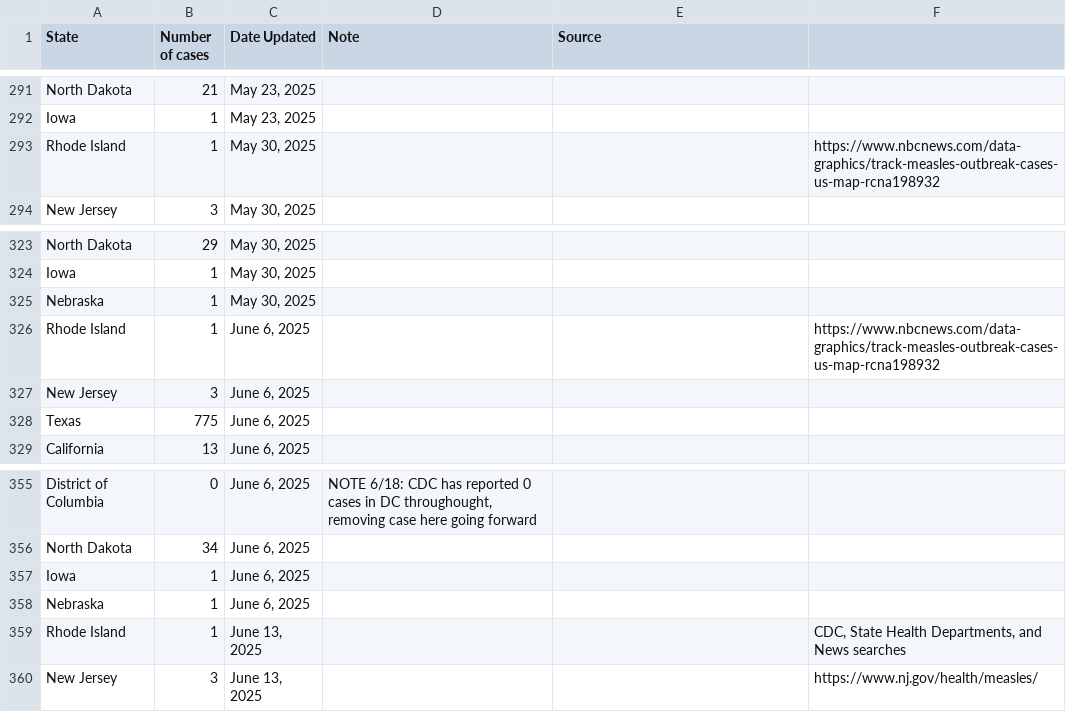
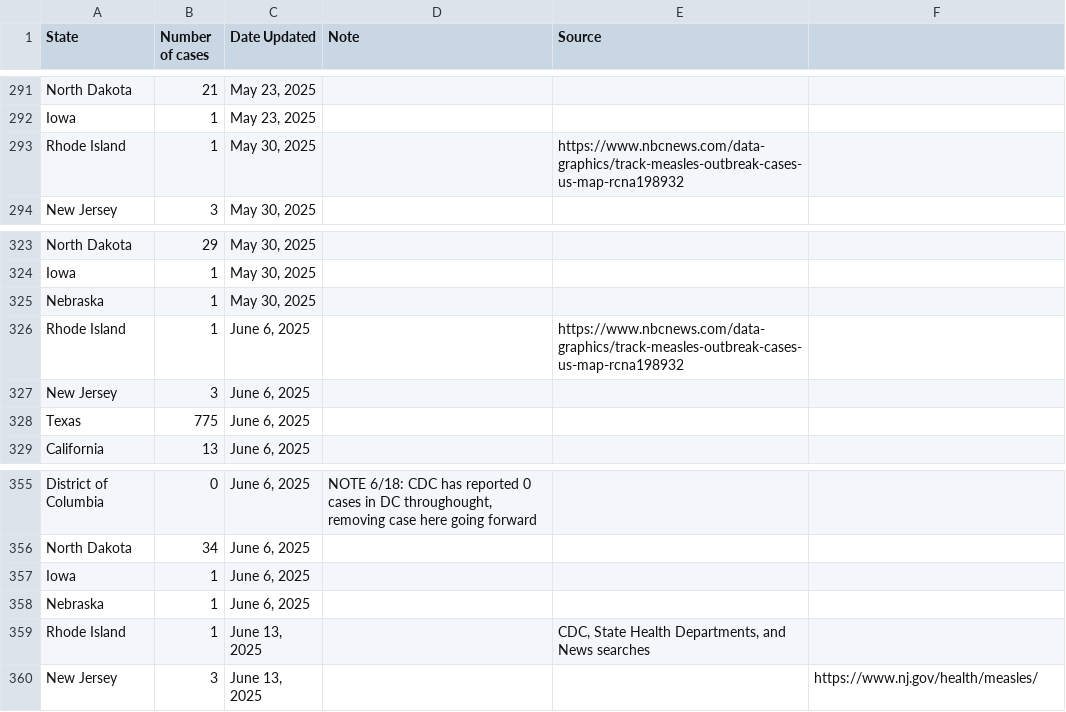
Before and after one commit to ehulland/measles_TX, a CSV file: Data/Measles 2025_Manual extraction_US states.csv, drawn as a sheet; only a part is shown, gaps mark what is left out; the diff covers the shown part only.

Commit message:
Update Measles 2025_Manual extraction_US states.csv

```diff
--- a/Data/Measles 2025_Manual extraction_US states.csv
+++ b/Data/Measles 2025_Manual extraction_US states.csv
@@ -292,3 +292,3 @@ North Dakota,21,"May 23, 2025",,,
 Iowa,1,"May 23, 2025",,,
-Rhode Island,1,"May 30, 2025",,,"https://www.nbcnews.com/data-graphics/track-measles-outbreak-cases-us-map-rcna198932",
+Rhode Island,1,"May 30, 2025",,"https://www.nbcnews.com/data-graphics/track-measles-outbreak-cases-us-map-rcna198932",
 New Jersey,3,"May 30, 2025",,,
@@ -325,3 +325,3 @@ Iowa,1,"May 30, 2025",,,
 Nebraska,1,"May 30, 2025",,,
-Rhode Island,1,"June 6, 2025",,,"https://www.nbcnews.com/data-graphics/track-measles-outbreak-cases-us-map-rcna198932",
+Rhode Island,1,"June 6, 2025",,"https://www.nbcnews.com/data-graphics/track-measles-outbreak-cases-us-map-rcna198932",
 New Jersey,3,"June 6, 2025",,,
@@ -358,3 +358,3 @@ Iowa,1,"June 6, 2025",,,
 Nebraska,1,"June 6, 2025",,,
-Rhode Island,1,"June 13, 2025",,,"CDC, State Health Departments, and News searches",
+Rhode Island,1,"June 13, 2025",,"CDC, State Health Departments, and News searches",
 New Jersey,3,"June 13, 2025",,,https://www.nj.gov/health/measles/,
```
Also changed, not shown: 10 edited cells elsewhere in this file.
